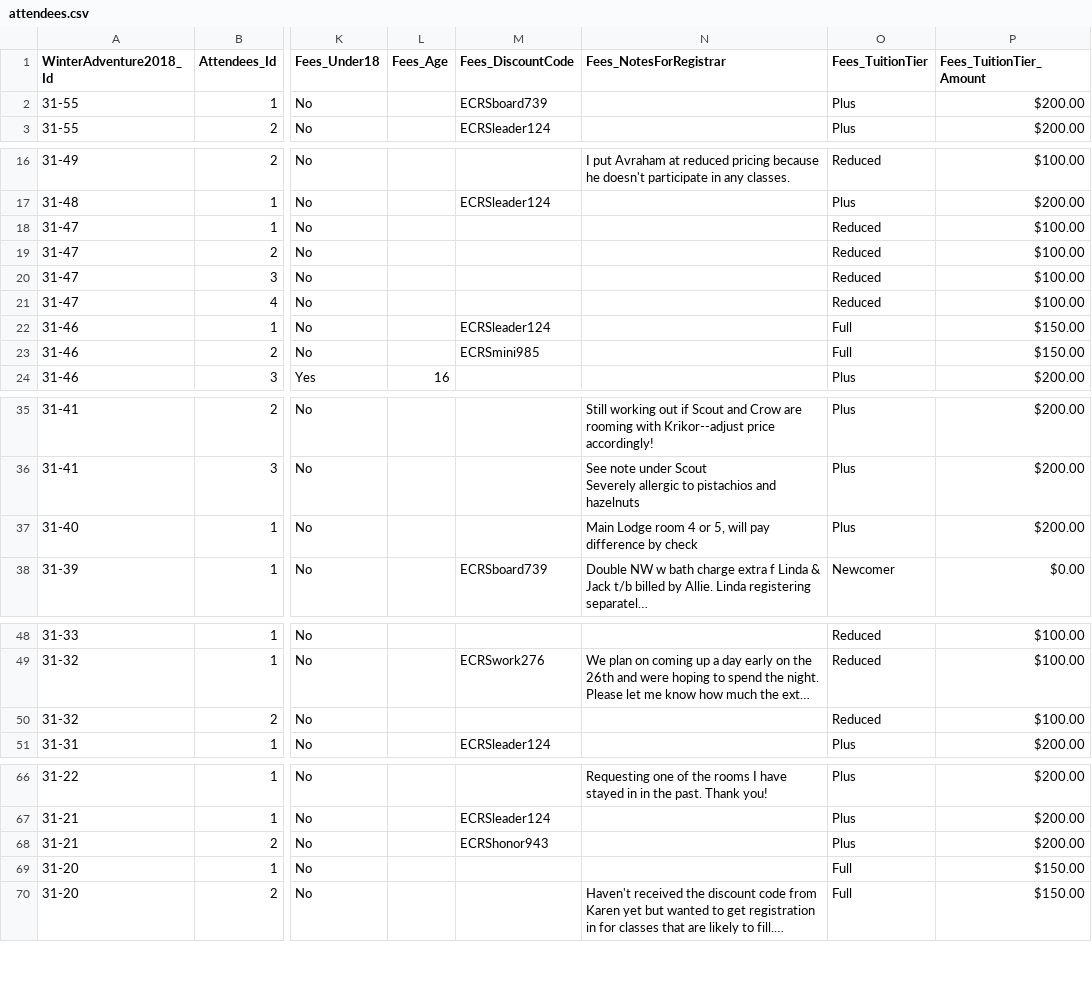
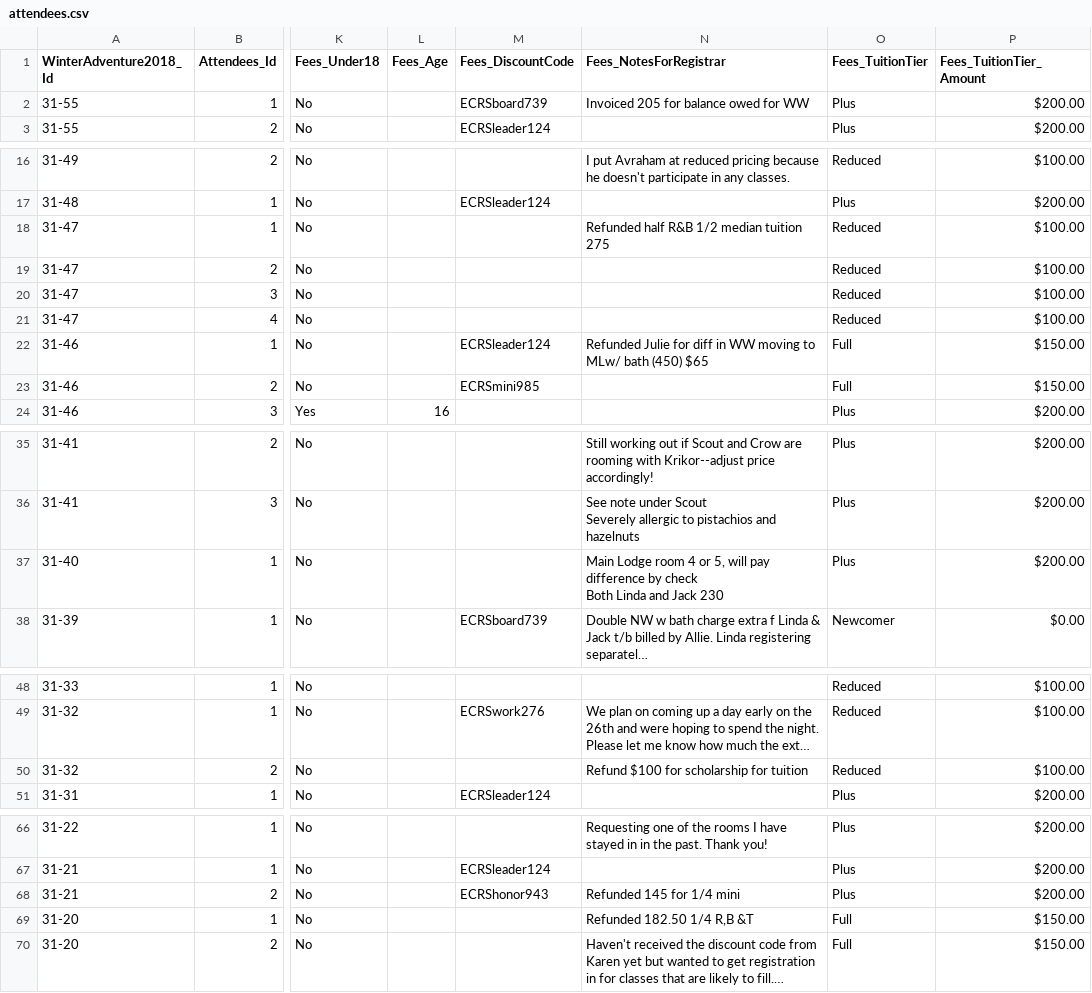
Before and after one commit to ilsteiner/class-schedule-printer, a CSV file: scripts/CSV-to-JSON/data/attendees.csv, drawn as a sheet; only a part is shown, gaps mark what is left out; long unchanged cells end in …; ↵ is a line break in a cell; the diff covers the shown part only; the diff names each change by its address in the sheet, - before the commit and + after, or states it on an @@ line.

Commit message:
Data changed

```diff
--- a/scripts/CSV-to-JSON/data/attendees.csv
+++ b/scripts/CSV-to-JSON/data/attendees.csv
-N2 (Fees_NotesForRegistrar): (empty)
+N2 (Fees_NotesForRegistrar): Invoiced 205 for balance owed for WW
-N18 (Fees_NotesForRegistrar): (empty)
+N18 (Fees_NotesForRegistrar): Refunded half R&B 1/2 median tuition 275
-N22 (Fees_NotesForRegistrar): (empty)
+N22 (Fees_NotesForRegistrar): Refunded Julie for diff in WW moving to MLw/ bath (450) $65
-N37 (Fees_NotesForRegistrar): …by check
+N37 (Fees_NotesForRegistrar): …by check ↵ Both Linda and Jack 230
-N50 (Fees_NotesForRegistrar): (empty)
+N50 (Fees_NotesForRegistrar): Refund $100 for scholarship for tuition
-N68 (Fees_NotesForRegistrar): (empty)
+N68 (Fees_NotesForRegistrar): Refunded 145 for 1/4 mini
-N69 (Fees_NotesForRegistrar): (empty)
+N69 (Fees_NotesForRegistrar): Refunded 182.50 1/4 R,B &T
```
Also changed, not shown: 1 edited cell elsewhere in this file, 2 other files.
